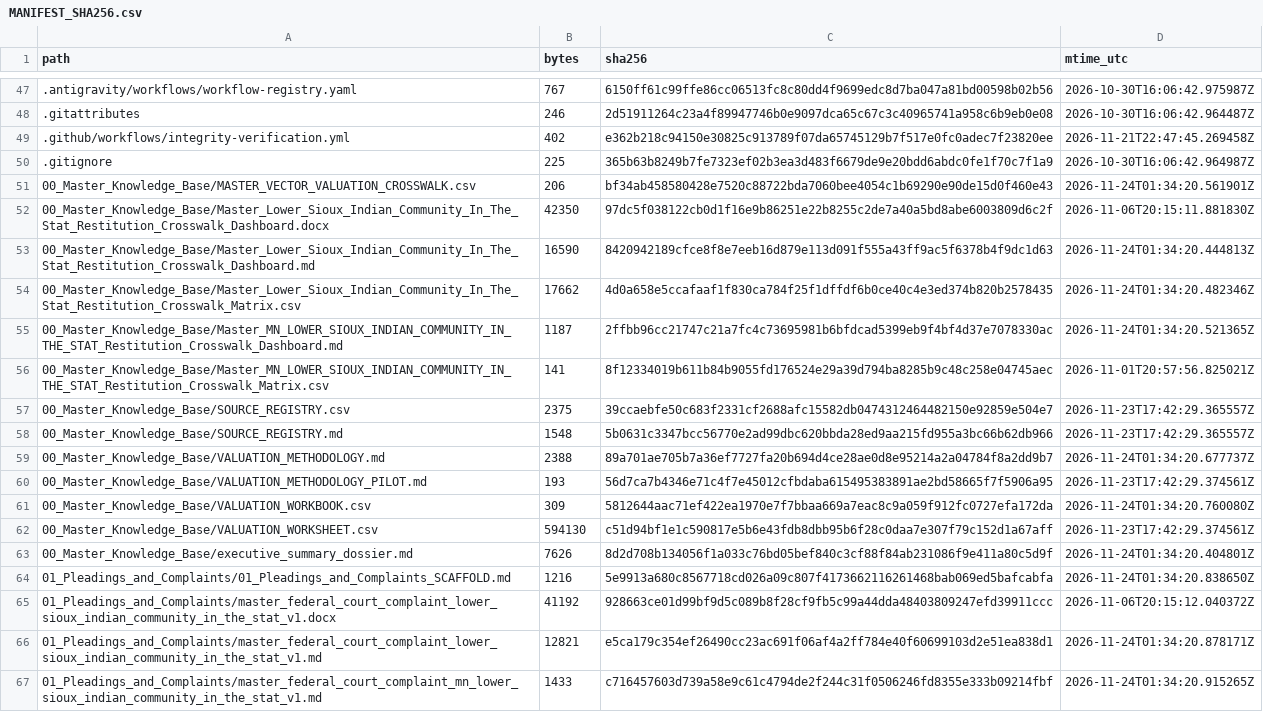
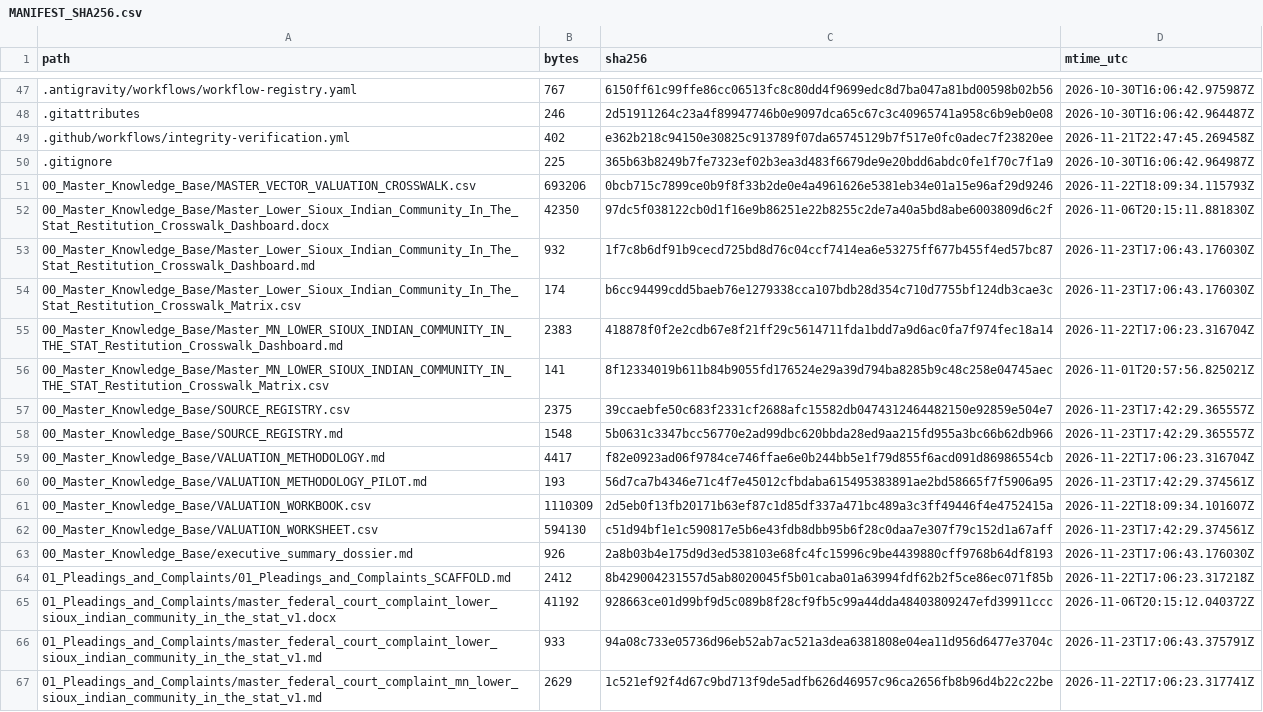
Before and after one commit to GlobalRestitutionAlliance/turtle-island-us-mn-lower-sioux-indian-community-in-the-stat-master-litigation, a CSV file: 99_Archives_and_Manifests/MANIFEST_SHA256.csv, drawn as a sheet; only a part is shown, gaps mark what is left out; the diff covers the shown part only.

```diff
--- a/99_Archives_and_Manifests/MANIFEST_SHA256.csv
+++ b/99_Archives_and_Manifests/MANIFEST_SHA256.csv
@@ -50,7 +50,7 @@ path,bytes,sha256,mtime_utc
 .gitignore,225,365b63b8249b7fe7323ef02b3ea3d483f6679de9e20bdd6abdc0fe1f70c7f1a9,2026-10-30T16:06:42.964987Z
-00_Master_Knowledge_Base/MASTER_VECTOR_VALUATION_CROSSWALK.csv,206,bf34ab458580428e7520c88722bda7060bee4054c1b69290e90de15d0f460e43,2026-11-24T01:34:20.561901Z
+00_Master_Knowledge_Base/MASTER_VECTOR_VALUATION_CROSSWALK.csv,693206,0bcb715c7899ce0b9f8f33b2de0e4a4961626e5381eb34e01a15e96af29d9246,2026-11-22T18:09:34.115793Z
 00_Master_Knowledge_Base/Master_Lower_Sioux_Indian_Community_In_The_Stat_Restitution_Crosswalk_Dashboard.docx,42350,97dc5f038122cb0d1f16e9b86251e22b8255c2de7a40a5bd8abe6003809d6c2f,2026-11-06T20:15:11.881830Z
-00_Master_Knowledge_Base/Master_Lower_Sioux_Indian_Community_In_The_Stat_Restitution_Crosswalk_Dashboard.md,16590,8420942189cfce8f8e7eeb16d879e113d091f555a43ff9ac5f6378b4f9dc1d63,2026-11-24T01:34:20.444813Z
-00_Master_Knowledge_Base/Master_Lower_Sioux_Indian_Community_In_The_Stat_Restitution_Crosswalk_Matrix.csv,17662,4d0a658e5ccafaaf1f830ca784f25f1dffdf6b0ce40c4e3ed374b820b2578435,2026-11-24T01:34:20.482346Z
-00_Master_Knowledge_Base/Master_MN_LOWER_SIOUX_INDIAN_COMMUNITY_IN_THE_STAT_Restitution_Crosswalk_Dashboard.md,1187,2ffbb96cc21747c21a7fc4c73695981b6bfdcad5399eb9f4bf4d37e7078330ac,2026-11-24T01:34:20.521365Z
+00_Master_Knowledge_Base/Master_Lower_Sioux_Indian_Community_In_The_Stat_Restitution_Crosswalk_Dashboard.md,932,1f7c8b6df91b9cecd725bd8d76c04ccf7414ea6e53275ff677b455f4ed57bc87,2026-11-23T17:06:43.176030Z
+00_Master_Knowledge_Base/Master_Lower_Sioux_Indian_Community_In_The_Stat_Restitution_Crosswalk_Matrix.csv,174,b6cc94499cdd5baeb76e1279338cca107bdb28d354c710d7755bf124db3cae3c,2026-11-23T17:06:43.176030Z
+00_Master_Knowledge_Base/Master_MN_LOWER_SIOUX_INDIAN_COMMUNITY_IN_THE_STAT_Restitution_Crosswalk_Dashboard.md,2383,418878f0f2e2cdb67e8f21ff29c5614711fda1bdd7a9d6ac0fa7f974fec18a14,2026-11-22T17:06:23.316704Z
 00_Master_Knowledge_Base/Master_MN_LOWER_SIOUX_INDIAN_COMMUNITY_IN_THE_STAT_Restitution_Crosswalk_Matrix.csv,141,8f12334019b611b84b9055fd176524e29a39d794ba8285b9c48c258e04745aec,2026-11-01T20:57:56.825021Z
@@ -58,10 +58,10 @@ path,bytes,sha256,mtime_utc
 00_Master_Knowledge_Base/SOURCE_REGISTRY.md,1548,5b0631c3347bcc56770e2ad99dbc620bbda28ed9aa215fd955a3bc66b62db966,2026-11-23T17:42:29.365557Z
-00_Master_Knowledge_Base/VALUATION_METHODOLOGY.md,2388,89a701ae705b7a36ef7727fa20b694d4ce28ae0d8e95214a2a04784f8a2dd9b7,2026-11-24T01:34:20.677737Z
+00_Master_Knowledge_Base/VALUATION_METHODOLOGY.md,4417,f82e0923ad06f9784ce746ffae6e0b244bb5e1f79d855f6acd091d86986554cb,2026-11-22T17:06:23.316704Z
 00_Master_Knowledge_Base/VALUATION_METHODOLOGY_PILOT.md,193,56d7ca7b4346e71c4f7e45012cfbdaba615495383891ae2bd58665f7f5906a95,2026-11-23T17:42:29.374561Z
-00_Master_Knowledge_Base/VALUATION_WORKBOOK.csv,309,5812644aac71ef422ea1970e7f7bbaa669a7eac8c9a059f912fc0727efa172da,2026-11-24T01:34:20.760080Z
+00_Master_Knowledge_Base/VALUATION_WORKBOOK.csv,1110309,2d5eb0f13fb20171b63ef87c1d85df337a471bc489a3c3ff49446f4e4752415a,2026-11-22T18:09:34.101607Z
 00_Master_Knowledge_Base/VALUATION_WORKSHEET.csv,594130,c51d94bf1e1c590817e5b6e43fdb8dbb95b6f28c0daa7e307f79c152d1a67aff,2026-11-23T17:42:29.374561Z
-00_Master_Knowledge_Base/executive_summary_dossier.md,7626,8d2d708b134056f1a033c76bd05bef840c3cf88f84ab231086f9e411a80c5d9f,2026-11-24T01:34:20.404801Z
-01_Pleadings_and_Complaints/01_Pleadings_and_Complaints_SCAFFOLD.md,1216,5e9913a680c8567718cd026a09c807f4173662116261468bab069ed5bafcabfa,2026-11-24T01:34:20.838650Z
+00_Master_Knowledge_Base/executive_summary_dossier.md,926,2a8b03b4e175d9d3ed538103e68fc4fc15996c9be4439880cff9768b64df8193,2026-11-23T17:06:43.176030Z
+01_Pleadings_and_Complaints/01_Pleadings_and_Complaints_SCAFFOLD.md,2412,8b429004231557d5ab8020045f5b01caba01a63994fdf62b2f5ce86ec071f85b,2026-11-22T17:06:23.317218Z
 01_Pleadings_and_Complaints/master_federal_court_complaint_lower_sioux_indian_community_in_the_stat_v1.docx,41192,928663ce01d99bf9d5c089b8f28cf9fb5c99a44dda48403809247efd39911ccc,2026-11-06T20:15:12.040372Z
-01_Pleadings_and_Complaints/master_federal_court_complaint_lower_sioux_indian_community_in_the_stat_v1.md,12821,e5ca179c354ef26490cc23ac691f06af4a2ff784e40f60699103d2e51ea838d1,2026-11-24T01:34:20.878171Z
-01_Pleadings_and_Complaints/master_federal_court_complaint_mn_lower_sioux_indian_community_in_the_stat_v1.md,1433,c716457603d739a58e9c61c4794de2f244c31f0506246fd8355e333b09214fbf,2026-11-24T01:34:20.915265Z
+01_Pleadings_and_Complaints/master_federal_court_complaint_lower_sioux_indian_community_in_the_stat_v1.md,933,94a08c733e05736d96eb52ab7ac521a3dea6381808e04ea11d956d6477e3704c,2026-11-23T17:06:43.375791Z
+01_Pleadings_and_Complaints/master_federal_court_complaint_mn_lower_sioux_indian_community_in_the_stat_v1.md,2629,1c521ef92f4d67c9bd713f9de5adfb626d46957c96ca2656fb8b96d4b22c22be,2026-11-22T17:06:23.317741Z
```
Also changed, not shown: 80 edited cells elsewhere in this file, 37 other files.
